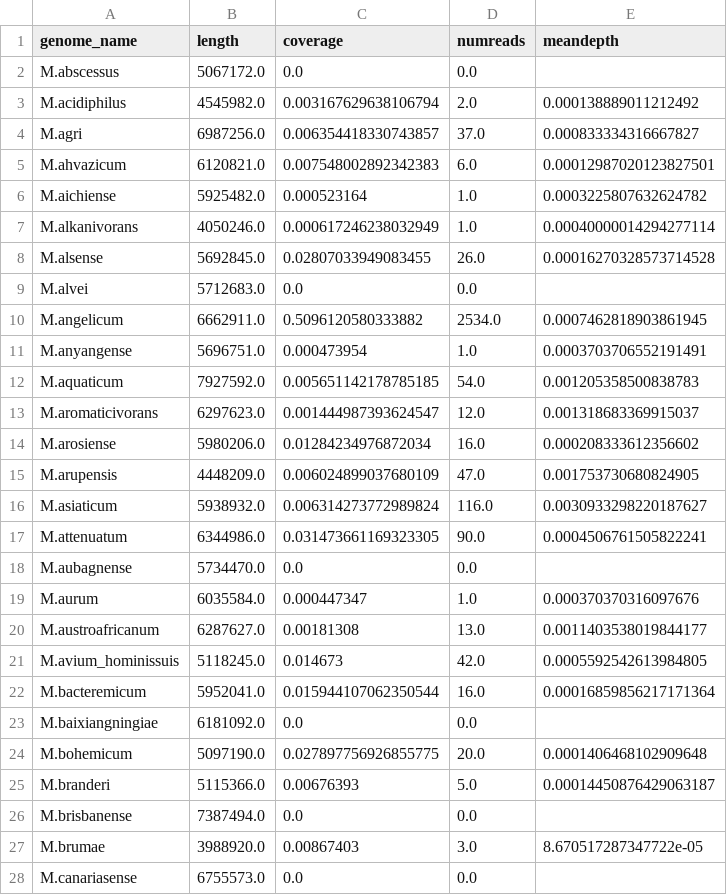
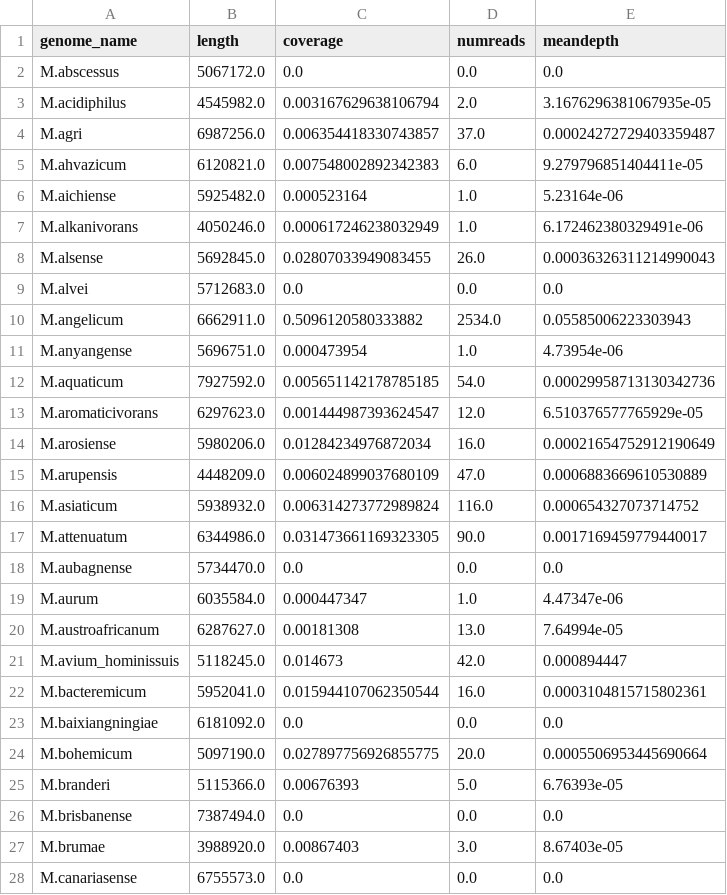
Before and after one commit to softwaremmm/competitivemapping_pipeline, a CSV file: test_data/expected_aggregated.csv, drawn as a sheet; only a part is shown; the diff covers the shown part only.

Commit message:
fix: meandepth calculation

```diff
--- a/test_data/expected_aggregated.csv
+++ b/test_data/expected_aggregated.csv
@@ -1,28 +1,28 @@
 genome_name,length,coverage,numreads,meandepth
-M.abscessus,5067172.0,0.0,0.0,
-M.acidiphilus,4545982.0,0.003167629638106794,2.0,0.000138889011212492
-M.agri,6987256.0,0.006354418330743857,37.0,0.000833334316667827
-M.ahvazicum,6120821.0,0.007548002892342383,6.0,0.00012987020123827501
-M.aichiense,5925482.0,0.000523164,1.0,0.0003225807632624782
-M.alkanivorans,4050246.0,0.000617246238032949,1.0,0.00040000014294277114
-M.alsense,5692845.0,0.02807033949083455,26.0,0.00016270328573714528
-M.alvei,5712683.0,0.0,0.0,
-M.angelicum,6662911.0,0.5096120580333882,2534.0,0.0007462818903861945
-M.anyangense,5696751.0,0.000473954,1.0,0.0003703706552191491
-M.aquaticum,7927592.0,0.005651142178785185,54.0,0.001205358500838783
-M.aromaticivorans,6297623.0,0.001444987393624547,12.0,0.001318683369915037
-M.arosiense,5980206.0,0.01284234976872034,16.0,0.000208333612356602
-M.arupensis,4448209.0,0.006024899037680109,47.0,0.001753730680824905
-M.asiaticum,5938932.0,0.006314273772989824,116.0,0.0030933298220187627
-M.attenuatum,6344986.0,0.031473661169323305,90.0,0.0004506761505822241
-M.aubagnense,5734470.0,0.0,0.0,
-M.aurum,6035584.0,0.000447347,1.0,0.000370370316097676
-M.austroafricanum,6287627.0,0.00181308,13.0,0.0011403538019844177
-M.avium_hominissuis,5118245.0,0.014673,42.0,0.0005592542613984805
-M.bacteremicum,5952041.0,0.015944107062350544,16.0,0.00016859856217171364
-M.baixiangningiae,6181092.0,0.0,0.0,
-M.bohemicum,5097190.0,0.027897756926855775,20.0,0.0001406468102909648
-M.branderi,5115366.0,0.00676393,5.0,0.00014450876429063187
-M.brisbanense,7387494.0,0.0,0.0,
-M.brumae,3988920.0,0.00867403,3.0,8.670517287347722e-05
-M.canariasense,6755573.0,0.0,0.0,
+M.abscessus,5067172.0,0.0,0.0,0.0
+M.acidiphilus,4545982.0,0.003167629638106794,2.0,3.1676296381067935e-05
+M.agri,6987256.0,0.006354418330743857,37.0,0.00024272729403359487
+M.ahvazicum,6120821.0,0.007548002892342383,6.0,9.279796851404411e-05
+M.aichiense,5925482.0,0.000523164,1.0,5.23164e-06
+M.alkanivorans,4050246.0,0.000617246238032949,1.0,6.172462380329491e-06
+M.alsense,5692845.0,0.02807033949083455,26.0,0.00036326311214990043
+M.alvei,5712683.0,0.0,0.0,0.0
+M.angelicum,6662911.0,0.5096120580333882,2534.0,0.05585006223303943
+M.anyangense,5696751.0,0.000473954,1.0,4.73954e-06
+M.aquaticum,7927592.0,0.005651142178785185,54.0,0.00029958713130342736
+M.aromaticivorans,6297623.0,0.001444987393624547,12.0,6.510376577765929e-05
+M.arosiense,5980206.0,0.01284234976872034,16.0,0.00021654752912190649
+M.arupensis,4448209.0,0.006024899037680109,47.0,0.0006883669610530889
+M.asiaticum,5938932.0,0.006314273772989824,116.0,0.000654327073714752
+M.attenuatum,6344986.0,0.031473661169323305,90.0,0.0017169459779440017
+M.aubagnense,5734470.0,0.0,0.0,0.0
+M.aurum,6035584.0,0.000447347,1.0,4.47347e-06
+M.austroafricanum,6287627.0,0.00181308,13.0,7.64994e-05
+M.avium_hominissuis,5118245.0,0.014673,42.0,0.000894447
+M.bacteremicum,5952041.0,0.015944107062350544,16.0,0.0003104815715802361
+M.baixiangningiae,6181092.0,0.0,0.0,0.0
+M.bohemicum,5097190.0,0.027897756926855775,20.0,0.0005506953445690664
+M.branderi,5115366.0,0.00676393,5.0,6.76393e-05
+M.brisbanense,7387494.0,0.0,0.0,0.0
+M.brumae,3988920.0,0.00867403,3.0,8.67403e-05
+M.canariasense,6755573.0,0.0,0.0,0.0
```
Also changed, not shown: 152 edited cells elsewhere in this file, 2 other files.
